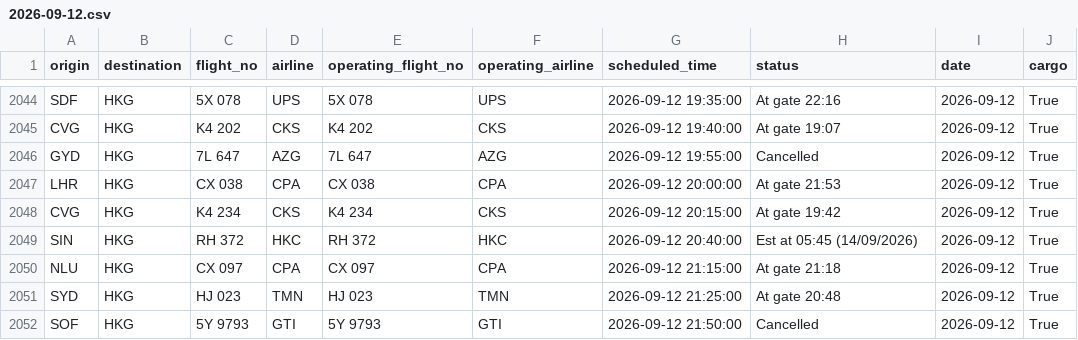
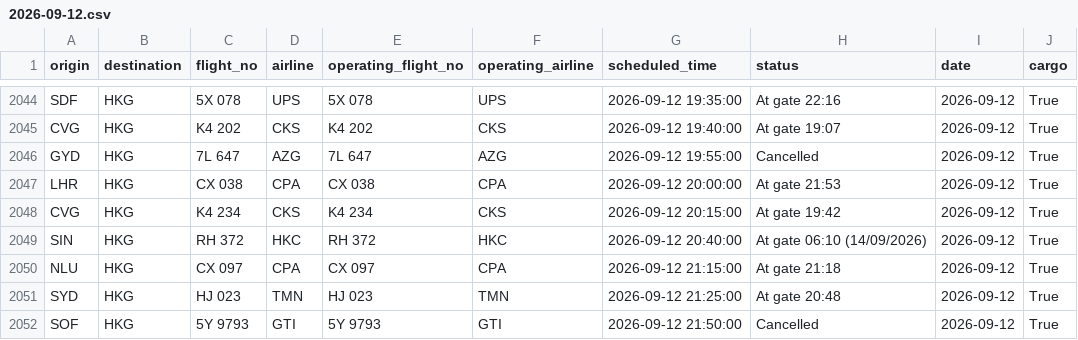
Before and after one commit to linlaurent/flyghts, a CSV file: data/hkg/2026-09-12.csv, drawn as a sheet; only a part is shown, gaps mark what is left out.

```diff
--- a/data/hkg/2026-09-12.csv
+++ b/data/hkg/2026-09-12.csv
@@ -2048,3 +2048,3 @@ LHR,HKG,CX 038,CPA,CX 038,CPA,2026-09-12 20:00:00,At gate 21:53,2026-09-12,True
 CVG,HKG,K4 234,CKS,K4 234,CKS,2026-09-12 20:15:00,At gate 19:42,2026-09-12,True
-SIN,HKG,RH 372,HKC,RH 372,HKC,2026-09-12 20:40:00,Est at 05:45 (14/09/2026),2026-09-12,True
+SIN,HKG,RH 372,HKC,RH 372,HKC,2026-09-12 20:40:00,At gate 06:10 (14/09/2026),2026-09-12,True
 NLU,HKG,CX 097,CPA,CX 097,CPA,2026-09-12 21:15:00,At gate 21:18,2026-09-12,True
```
Also changed, not shown: 1 other file.
